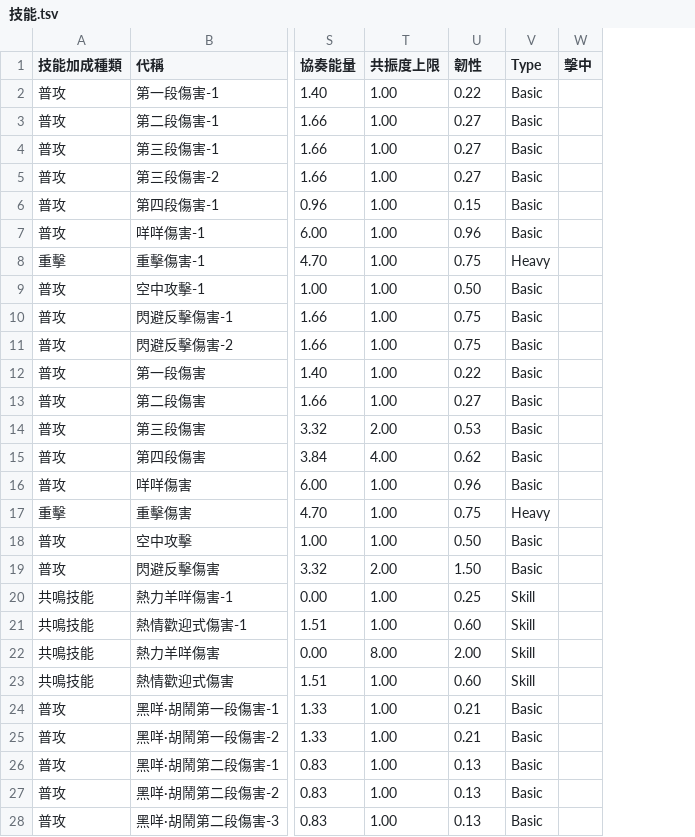
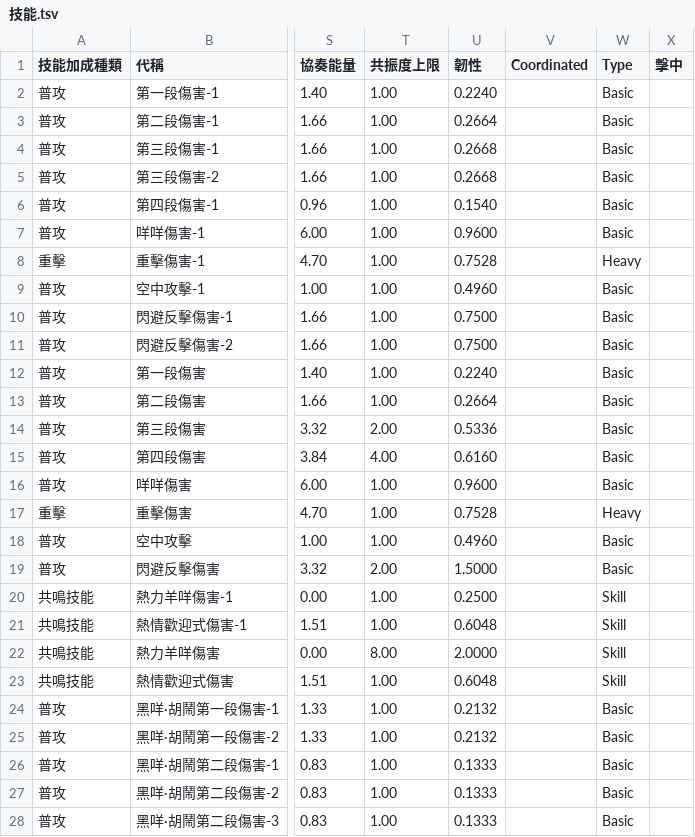
Before and after one commit to ZetsuBouKyo/WutheringWaves, a TSV file: data/v1/zh_tw/角色/安可/技能.tsv, drawn as a sheet; only a part is shown, gaps mark what is left out; the diff covers the shown part only; the diff names each change by its address in the sheet, - before the commit and + after, or states it on an @@ line.

```diff
--- a/data/v1/zh_tw/角色/安可/技能.tsv
+++ b/data/v1/zh_tw/角色/安可/技能.tsv
+column V (Coordinated), empty
-U2 (韌性): 0.22
+U2 (韌性): 0.2240
-U3 (韌性): 0.27
+U3 (韌性): 0.2664
-U4:U5 (韌性): 0.27
+U4:U5 (韌性): 0.2668
-U6 (韌性): 0.15
+U6 (韌性): 0.1540
-U7 (韌性): 0.96
+U7 (韌性): 0.9600
-U8 (韌性): 0.75
+U8 (韌性): 0.7528
-U9 (韌性): 0.50
+U9 (韌性): 0.4960
-U10:U11 (韌性): 0.75
+U10:U11 (韌性): 0.7500
-U12 (韌性): 0.22
+U12 (韌性): 0.2240
-U13 (韌性): 0.27
+U13 (韌性): 0.2664
-U14 (韌性): 0.53
+U14 (韌性): 0.5336
-U15 (韌性): 0.62
+U15 (韌性): 0.6160
-U16 (韌性): 0.96
+U16 (韌性): 0.9600
-U17 (韌性): 0.75
+U17 (韌性): 0.7528
-U18 (韌性): 0.50
+U18 (韌性): 0.4960
-U19 (韌性): 1.50
+U19 (韌性): 1.5000
-U20 (韌性): 0.25
+U20 (韌性): 0.2500
-U21 (韌性): 0.60
+U21 (韌性): 0.6048
-U22 (韌性): 2.00
+U22 (韌性): 2.0000
-U23 (韌性): 0.60
+U23 (韌性): 0.6048
-U24:U25 (韌性): 0.21
+U24:U25 (韌性): 0.2132
-U26:U28 (韌性): 0.13
+U26:U28 (韌性): 0.1333
```
Also changed, not shown: 32 edited cells elsewhere in this file, data/v1/zh_tw/角色/卡卡羅/技能.tsv, data/v1/zh_tw/角色/忌炎/技能.tsv, 8 other files.
